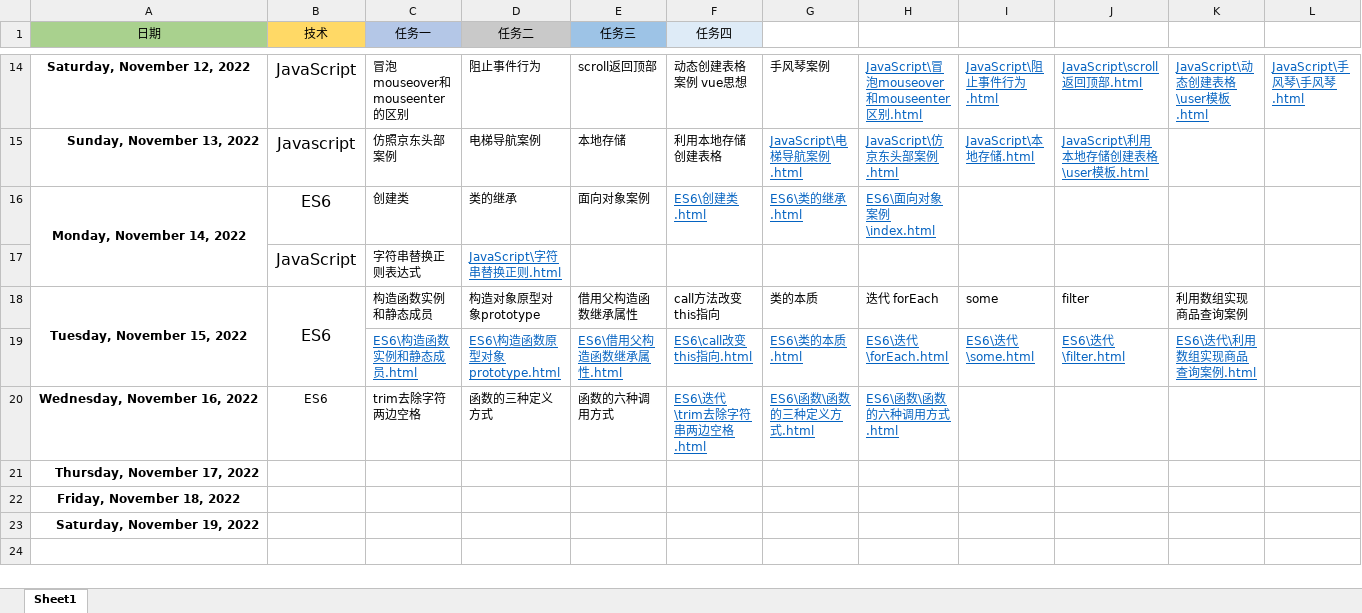
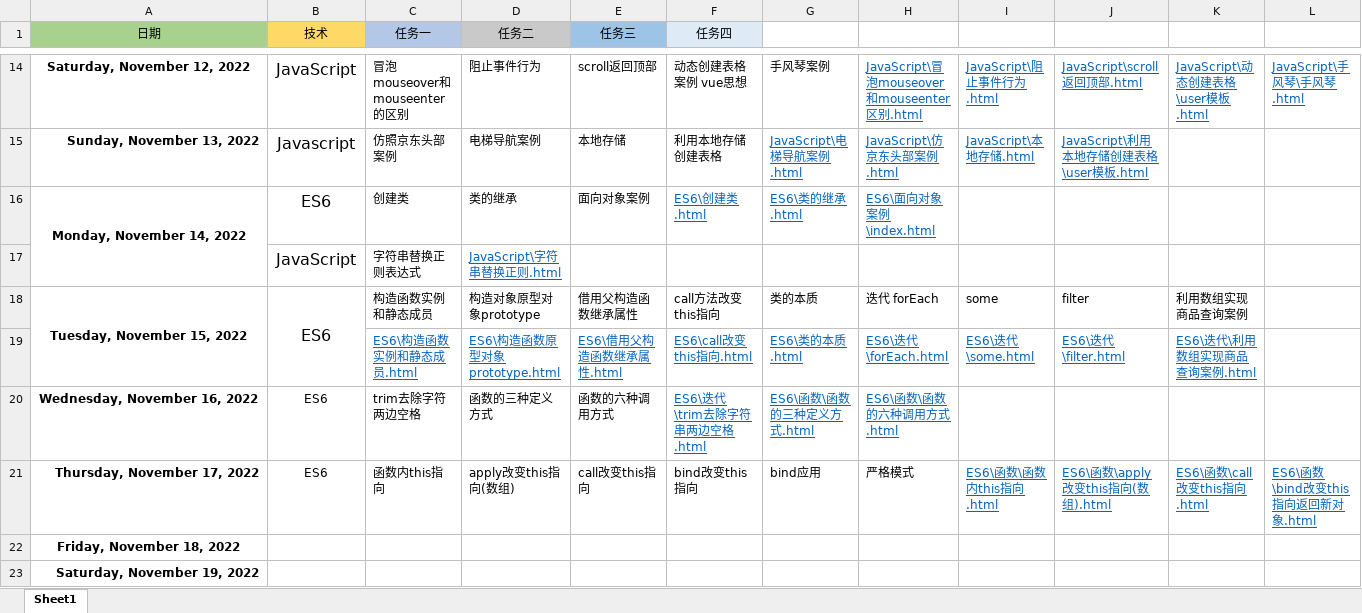
Before and after one commit to Bear0007/web_learn, an Excel workbook: 每日记录.xlsx, sheet Sheet1, drawn as a sheet; only a part is shown, gaps mark what is left out; values as stored, in another font and other column widths than the file's, no borders; the diff covers the shown part only; the diff names each change by its address in the sheet, - before the commit and + after, or states it on an @@ line.

```diff
--- a/每日记录.xlsx (sheet Sheet1)
+++ b/每日记录.xlsx (sheet Sheet1)
-B21 (技术): (empty)
+B21 (技术): ES6
-C21 (任务一): (empty)
+C21 (任务一): 函数内this指向
-D21 (任务二): (empty)
+D21 (任务二): apply改变this指向(数组)
-E21 (任务三): (empty)
+E21 (任务三): call改变this指向
-F21 (任务四): (empty)
+F21 (任务四): bind改变this指向
-G21: (empty)
+G21: bind应用
-H21: (empty)
+H21: 严格模式
-I21: (empty)
+I21: ES6\函数\函数内this指向.html
-J21: (empty)
+J21: ES6\函数\apply改变this指向(数组).html
-K21: (empty)
+K21: ES6\函数\call改变this指向.html
-L21: (empty)
+L21: ES6\函数\bind改变this指向返回新对象.html
```
Also changed, not shown: 1 edited cell elsewhere in this sheet, 6 other files.
